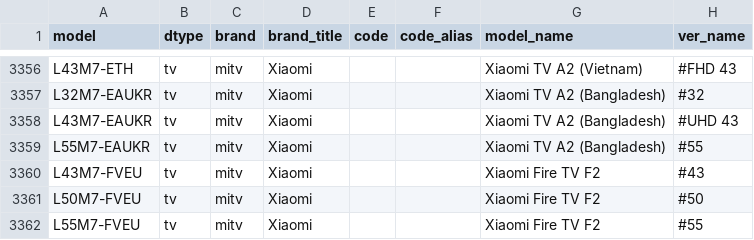
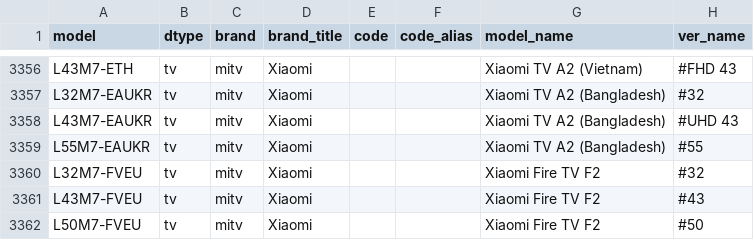
Before and after one commit to KHwang9883/MobileModels, a CSV file: scripts/models.csv, drawn as a sheet; only a part is shown, gaps mark what is left out; the shorter side is filled out with more unchanged rows.

Commit message:
[mitv_global_en] Add Xiaomi Fire TV F2 32

```diff
--- a/scripts/models.csv
+++ b/scripts/models.csv
@@ -3359,2 +3359,3 @@ L43M7-EAUKR,tv,mitv,Xiaomi,,,Xiaomi TV A2 (Bangladesh),#UHD 43
 L55M7-EAUKR,tv,mitv,Xiaomi,,,Xiaomi TV A2 (Bangladesh),#55
+L32M7-FVEU,tv,mitv,Xiaomi,,,Xiaomi Fire TV F2,#32
 L43M7-FVEU,tv,mitv,Xiaomi,,,Xiaomi Fire TV F2,#43
```
Also changed, not shown: 1 other file.
